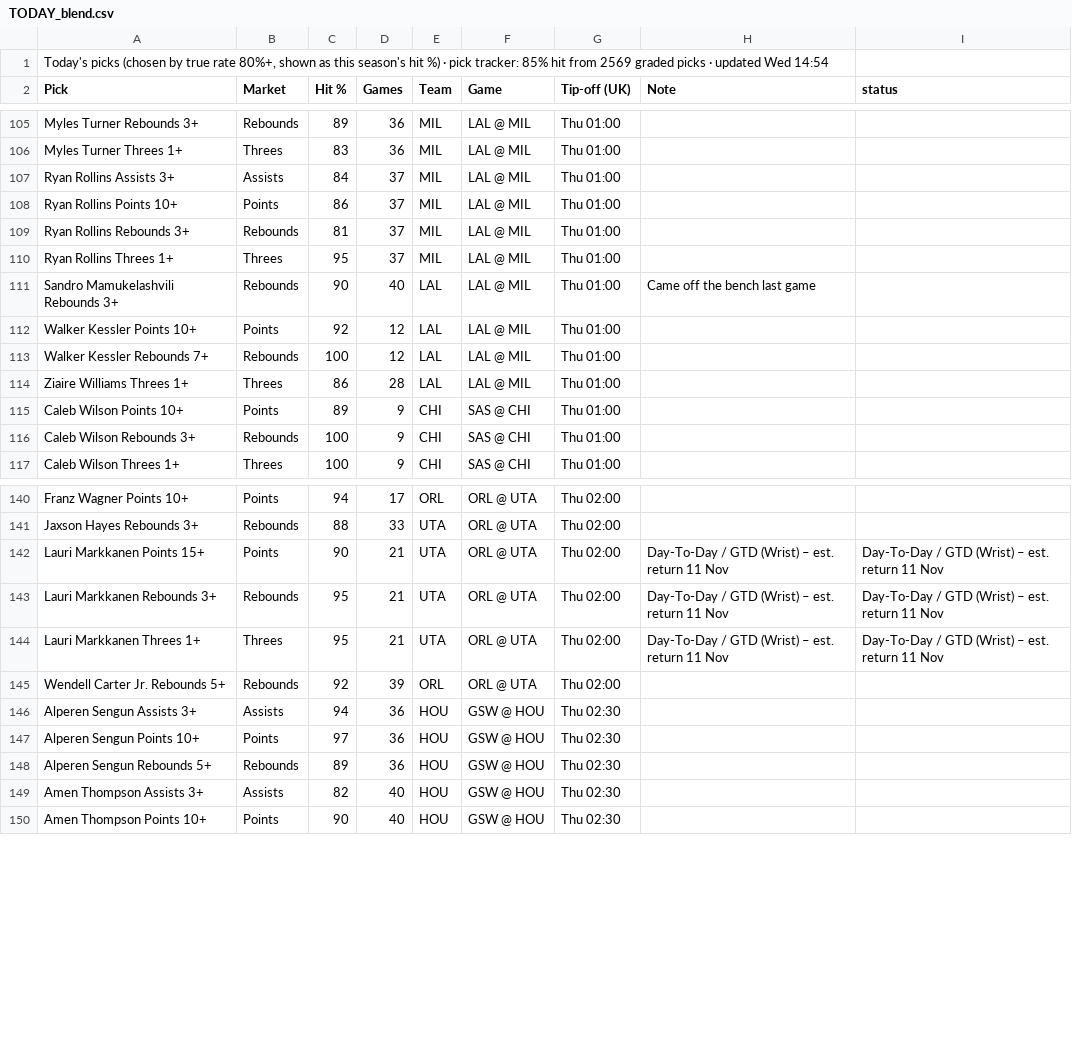
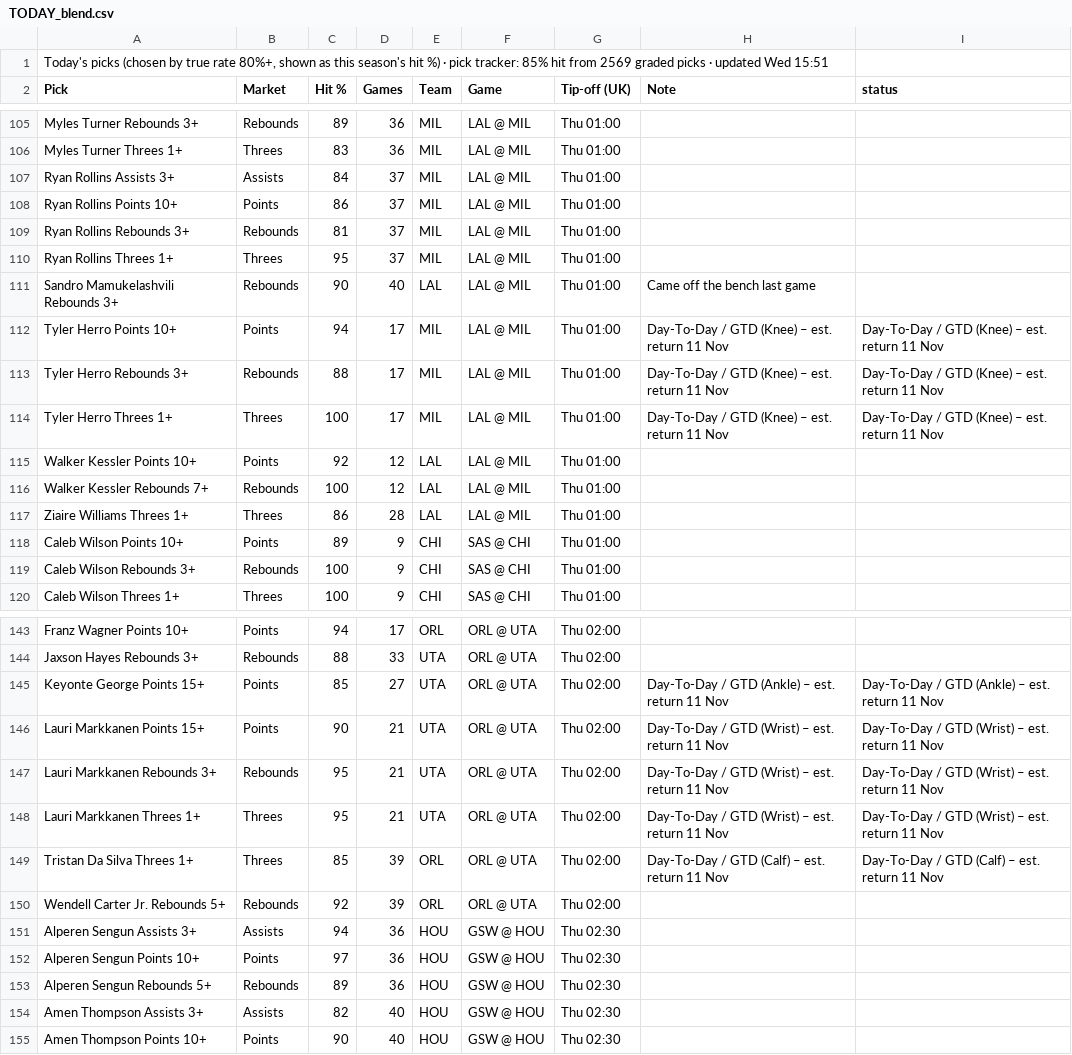
Before and after one commit to 7wilite7/Nba-Stats, a CSV file: out/TODAY_blend.csv, drawn as a sheet; only a part is shown, gaps mark what is left out.

```diff
--- a/out/TODAY_blend.csv
+++ b/out/TODAY_blend.csv
@@ -1,2 +1,2 @@
-"Today's picks (chosen by true rate 80%+, shown as this season's hit %) · pick tracker: 85% hit from 2569 graded picks · updated Wed 14:54"
+"Today's picks (chosen by true rate 80%+, shown as this season's hit %) · pick tracker: 85% hit from 2569 graded picks · updated Wed 15:51"
 Pick,Market,Hit %,Games,Team,Game,Tip-off (UK),Note,status
@@ -111,2 +111,5 @@ Ryan Rollins Threes 1+,Threes,95,37,MIL,LAL @ MIL,Thu 01:00,,
 Sandro Mamukelashvili Rebounds 3+,Rebounds,90,40,LAL,LAL @ MIL,Thu 01:00,Came off the bench last game,
+Tyler Herro Points 10+,Points,94,17,MIL,LAL @ MIL,Thu 01:00,Day-To-Day / GTD (Knee) – est. return 11 Nov,Day-To-Day / GTD (Knee) – est. return 11 Nov
+Tyler Herro Rebounds 3+,Rebounds,88,17,MIL,LAL @ MIL,Thu 01:00,Day-To-Day / GTD (Knee) – est. return 11 Nov,Day-To-Day / GTD (Knee) – est. return 11 Nov
+Tyler Herro Threes 1+,Threes,100,17,MIL,LAL @ MIL,Thu 01:00,Day-To-Day / GTD (Knee) – est. return 11 Nov,Day-To-Day / GTD (Knee) – est. return 11 Nov
 Walker Kessler Points 10+,Points,92,12,LAL,LAL @ MIL,Thu 01:00,,
@@ -141,2 +144,3 @@ Franz Wagner Points 10+,Points,94,17,ORL,ORL @ UTA,Thu 02:00,,
 Jaxson Hayes Rebounds 3+,Rebounds,88,33,UTA,ORL @ UTA,Thu 02:00,,
+Keyonte George Points 15+,Points,85,27,UTA,ORL @ UTA,Thu 02:00,Day-To-Day / GTD (Ankle) – est. return 11 Nov,Day-To-Day / GTD (Ankle) – est. return 11 Nov
 Lauri Markkanen Points 15+,Points,90,21,UTA,ORL @ UTA,Thu 02:00,Day-To-Day / GTD (Wrist) – est. return 11 Nov,Day-To-Day / GTD (Wrist) – est. return 11 Nov
@@ -144,2 +148,3 @@ Lauri Markkanen Rebounds 3+,Rebounds,95,21,UTA,ORL @ UTA,Thu 02:00,Day-To-Day /
 Lauri Markkanen Threes 1+,Threes,95,21,UTA,ORL @ UTA,Thu 02:00,Day-To-Day / GTD (Wrist) – est. return 11 Nov,Day-To-Day / GTD (Wrist) – est. return 11 Nov
+Tristan Da Silva Threes 1+,Threes,85,39,ORL,ORL @ UTA,Thu 02:00,Day-To-Day / GTD (Calf) – est. return 11 Nov,Day-To-Day / GTD (Calf) – est. return 11 Nov
 Wendell Carter Jr. Rebounds 5+,Rebounds,92,39,ORL,ORL @ UTA,Thu 02:00,,
```
Also changed, not shown: out/PHONE_2627.csv, out/PHONE_blend.csv, 13 other files.
